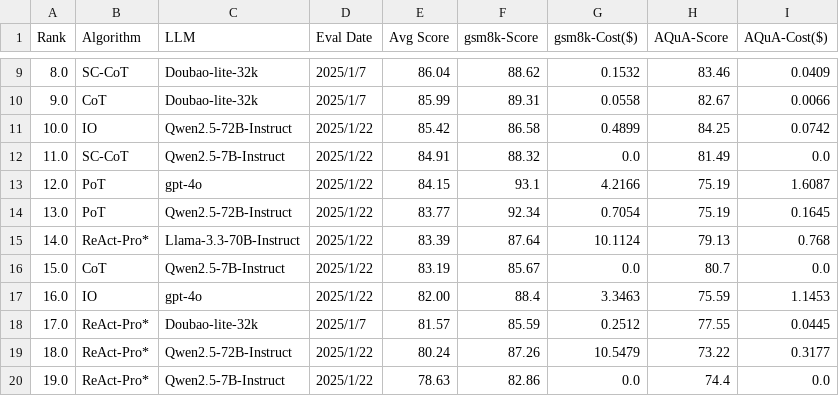
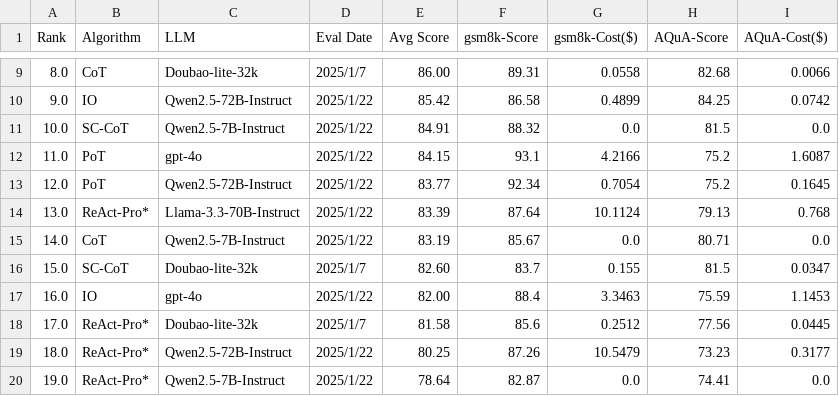
Before and after one commit to om-ai-lab/open-agent-leaderboard, a CSV file: figs/overall_results.csv, drawn as a sheet; only a part is shown, gaps mark what is left out; the diff covers the shown part only.

```diff
--- a/figs/overall_results.csv
+++ b/figs/overall_results.csv
@@ -9,12 +9,12 @@ Rank,Algorithm,LLM,Eval Date,Avg Score,gsm8k-Score,gsm8k-Cost($),AQuA-Score,AQuA
-8.0,SC-CoT,Doubao-lite-32k,2025/1/7,86.04,88.62,0.1532,83.46,0.0409
-9.0,CoT,Doubao-lite-32k,2025/1/7,85.99,89.31,0.0558,82.67,0.0066
-10.0,IO,Qwen2.5-72B-Instruct,2025/1/22,85.42,86.58,0.4899,84.25,0.0742
-11.0,SC-CoT,Qwen2.5-7B-Instruct,2025/1/22,84.91,88.32,0.0,81.49,0.0
-12.0,PoT,gpt-4o,2025/1/22,84.15,93.1,4.2166,75.19,1.6087
-13.0,PoT,Qwen2.5-72B-Instruct,2025/1/22,83.77,92.34,0.7054,75.19,0.1645
-14.0,ReAct-Pro*,Llama-3.3-70B-Instruct,2025/1/22,83.39,87.64,10.1124,79.13,0.768
-15.0,CoT,Qwen2.5-7B-Instruct,2025/1/22,83.19,85.67,0.0,80.7,0.0
+8.0,CoT,Doubao-lite-32k,2025/1/7,86.00,89.31,0.0558,82.68,0.0066
+9.0,IO,Qwen2.5-72B-Instruct,2025/1/22,85.42,86.58,0.4899,84.25,0.0742
+10.0,SC-CoT,Qwen2.5-7B-Instruct,2025/1/22,84.91,88.32,0.0,81.5,0.0
+11.0,PoT,gpt-4o,2025/1/22,84.15,93.1,4.2166,75.2,1.6087
+12.0,PoT,Qwen2.5-72B-Instruct,2025/1/22,83.77,92.34,0.7054,75.2,0.1645
+13.0,ReAct-Pro*,Llama-3.3-70B-Instruct,2025/1/22,83.39,87.64,10.1124,79.13,0.768
+14.0,CoT,Qwen2.5-7B-Instruct,2025/1/22,83.19,85.67,0.0,80.71,0.0
+15.0,SC-CoT,Doubao-lite-32k,2025/1/7,82.60,83.7,0.155,81.5,0.0347
 16.0,IO,gpt-4o,2025/1/22,82.00,88.4,3.3463,75.59,1.1453
-17.0,ReAct-Pro*,Doubao-lite-32k,2025/1/7,81.57,85.59,0.2512,77.55,0.0445
-18.0,ReAct-Pro*,Qwen2.5-72B-Instruct,2025/1/22,80.24,87.26,10.5479,73.22,0.3177
-19.0,ReAct-Pro*,Qwen2.5-7B-Instruct,2025/1/22,78.63,82.86,0.0,74.4,0.0
+17.0,ReAct-Pro*,Doubao-lite-32k,2025/1/7,81.58,85.6,0.2512,77.56,0.0445
+18.0,ReAct-Pro*,Qwen2.5-72B-Instruct,2025/1/22,80.25,87.26,10.5479,73.23,0.3177
+19.0,ReAct-Pro*,Qwen2.5-7B-Instruct,2025/1/22,78.64,82.87,0.0,74.41,0.0
```
Also changed, not shown: 147 edited cells elsewhere in this file, figs/record.csv, 13 other files.
